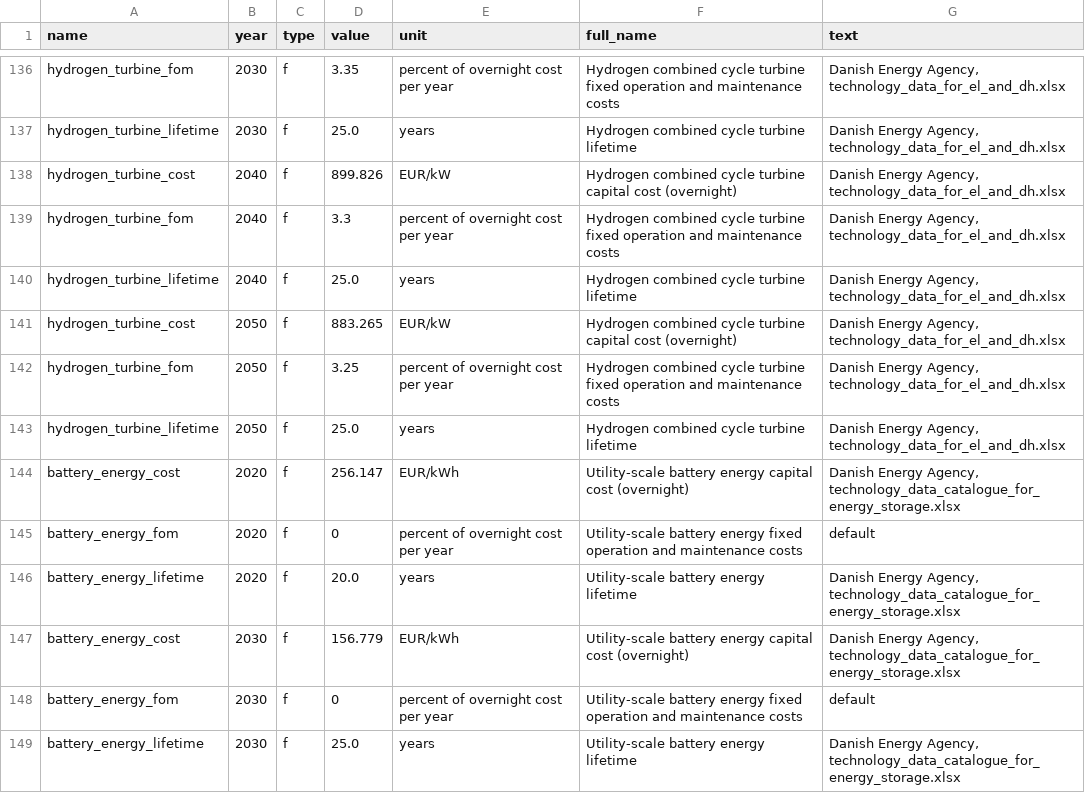
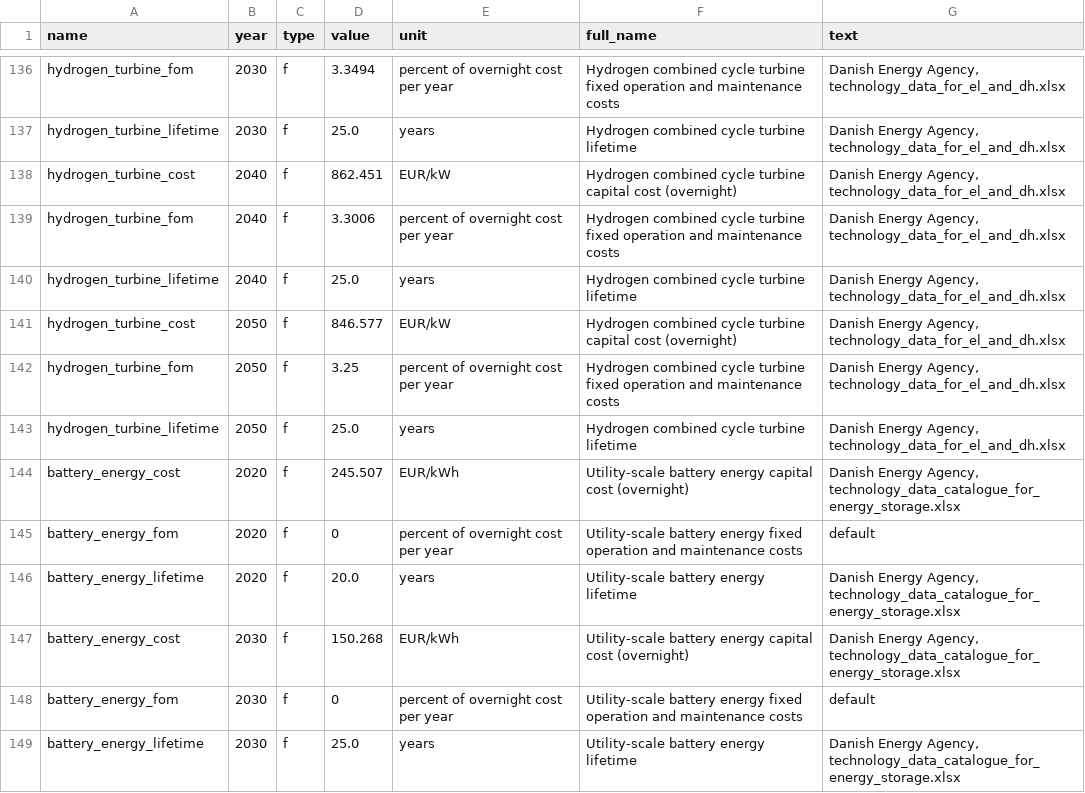
Before and after one commit to PyPSA/whobs-server, a CSV file: defaults.csv, drawn as a sheet; only a part is shown, gaps mark what is left out; the diff covers the shown part only; the diff names each change by its address in the sheet, - before the commit and + after, or states it on an @@ line.

Commit message:
update defaults to latest PyPSA/tech-data, H2 storage to INES (2023)
This updates in particular electrolyser and DAC costs to higher
values.

Source is now 2020 euros.

H2 INES is source for underground salt caverns used by German
Langfristszenarien.

```diff
--- a/defaults.csv
+++ b/defaults.csv
-D136 (value): 3.35
+D136 (value): 3.3494
-D138 (value): 899.826
+D138 (value): 862.451
-D139 (value): 3.3
+D139 (value): 3.3006
-D141 (value): 883.265
+D141 (value): 846.577
-D144 (value): 256.147
+D144 (value): 245.507
-D147 (value): 156.779
+D147 (value): 150.268
```
Also changed, not shown: 107 edited cells elsewhere in this file, defaults-initial.csv, 2 other files.
